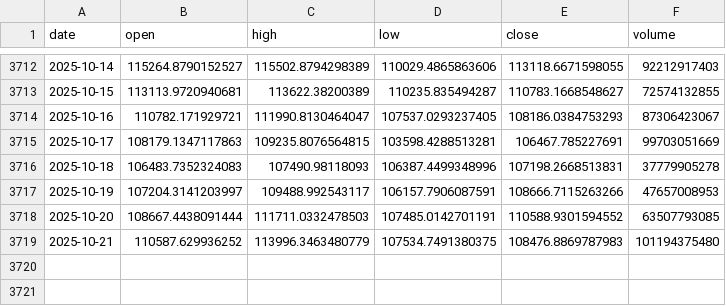
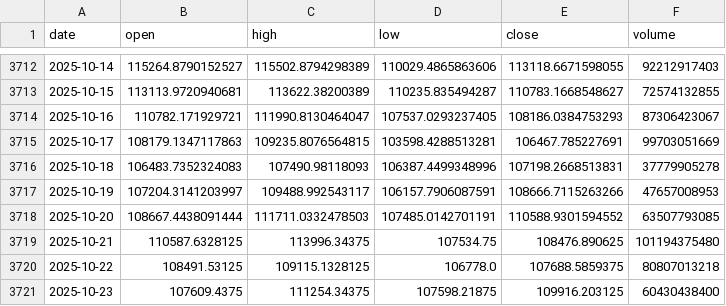
Before and after one commit to LukeGSW/AnalisiCiclica-BTC-USD, a CSV file: data/BTC-USD/historical_data.csv, drawn as a sheet; only a part is shown, gaps mark what is left out.

```diff
--- a/data/BTC-USD/historical_data.csv
+++ b/data/BTC-USD/historical_data.csv
@@ -3718,2 +3718,4 @@ date,open,high,low,close,volume
 2025-10-20,108667.4438091444,111711.0332478503,107485.0142701191,110588.9301594552,63507793085
-2025-10-21,110587.629936252,113996.3463480779,107534.7491380375,108476.8869787983,101194375480
+2025-10-21,110587.6328125,113996.34375,107534.75,108476.890625,101194375480
+2025-10-22,108491.53125,109115.1328125,106778.0,107688.5859375,80807013218
+2025-10-23,107609.4375,111254.34375,107598.21875,109916.203125,60430438400
```
Also changed, not shown: data/BTC-USD/signals.csv, 3 other files.
